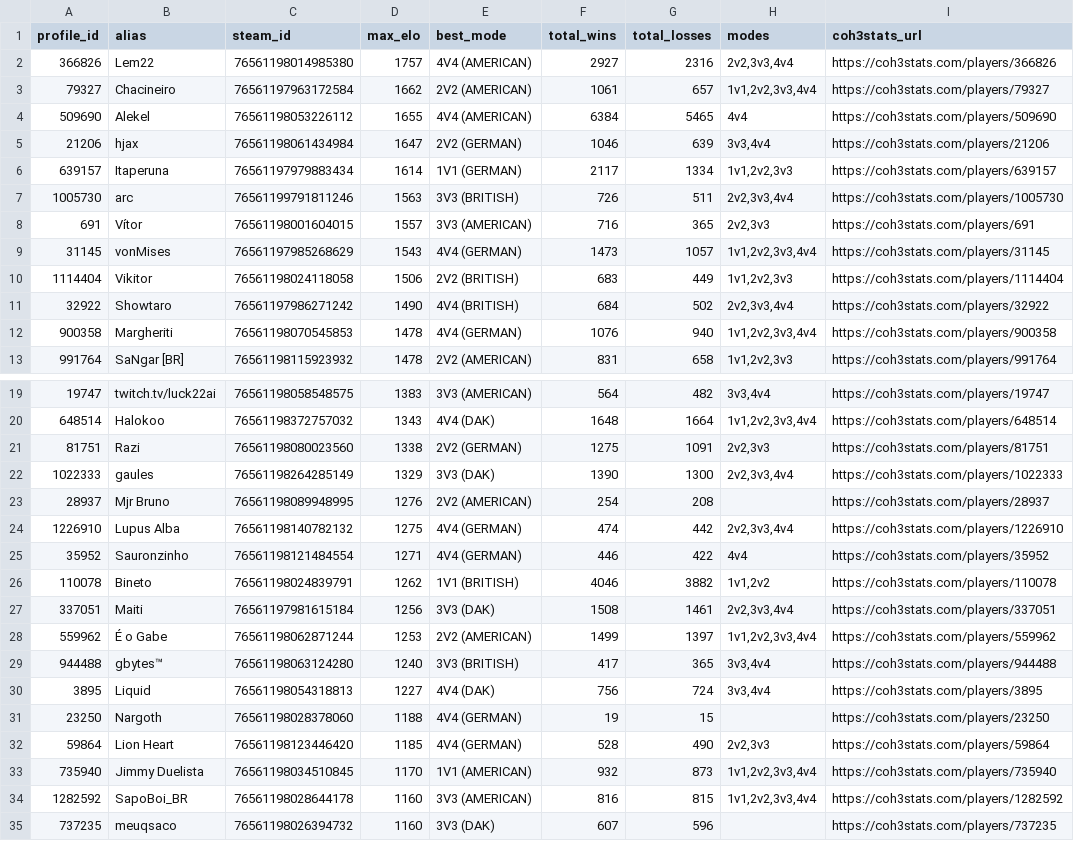
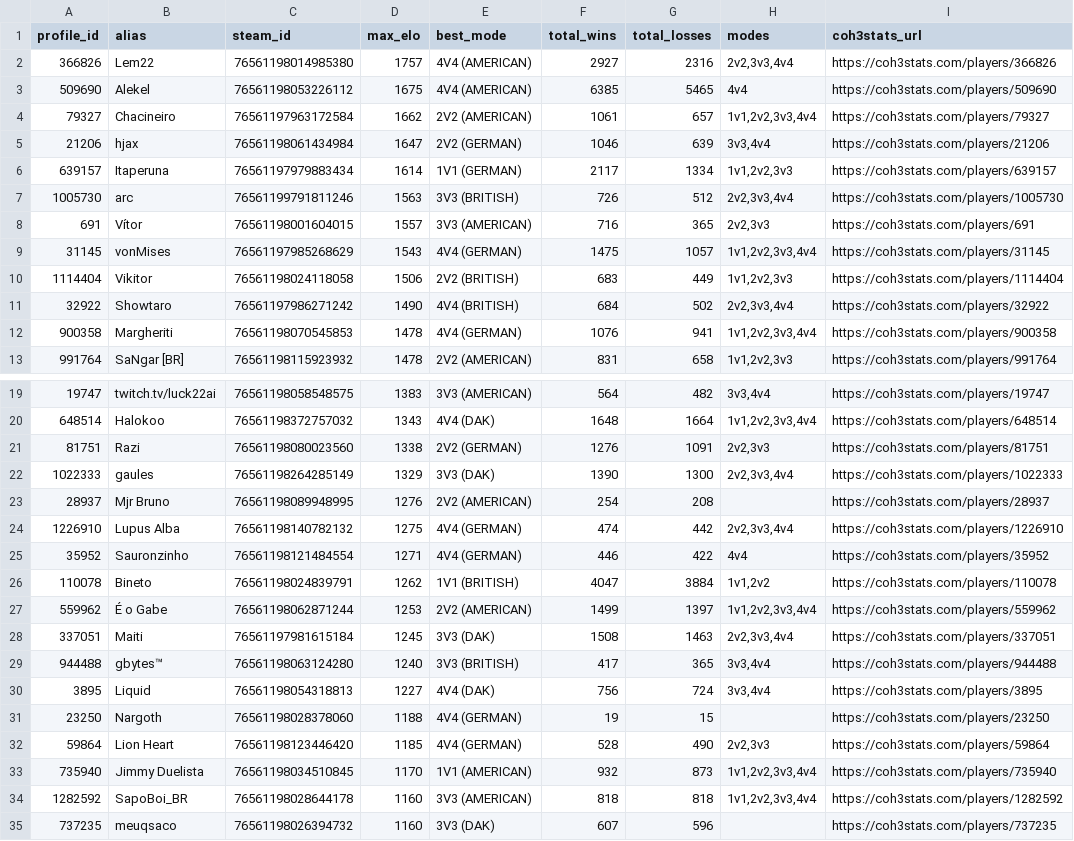
Before and after one commit to nigosky/coh3-br-ranking, a CSV file: jogadores_br_steam.csv, drawn as a sheet; only a part is shown, gaps mark what is left out; the diff covers the shown part only.

```diff
--- a/jogadores_br_steam.csv
+++ b/jogadores_br_steam.csv
@@ -2,12 +2,12 @@ profile_id,alias,steam_id,max_elo,best_mode,total_wins,total_losses,modes,coh3st
 366826,Lem22,76561198014985380,1757,4V4 (AMERICAN),2927,2316,"2v2,3v3,4v4",https://coh3stats.com/players/366826
+509690,Alekel,76561198053226112,1675,4V4 (AMERICAN),6385,5465,4v4,https://coh3stats.com/players/509690
 79327,Chacineiro,76561197963172584,1662,2V2 (AMERICAN),1061,657,"1v1,2v2,3v3,4v4",https://coh3stats.com/players/79327
-509690,Alekel,76561198053226112,1655,4V4 (AMERICAN),6384,5465,4v4,https://coh3stats.com/players/509690
 21206,hjax,76561198061434984,1647,2V2 (GERMAN),1046,639,"3v3,4v4",https://coh3stats.com/players/21206
 639157,Itaperuna,76561197979883434,1614,1V1 (GERMAN),2117,1334,"1v1,2v2,3v3",https://coh3stats.com/players/639157
-1005730,arc,76561199791811246,1563,3V3 (BRITISH),726,511,"2v2,3v3,4v4",https://coh3stats.com/players/1005730
+1005730,arc,76561199791811246,1563,3V3 (BRITISH),726,512,"2v2,3v3,4v4",https://coh3stats.com/players/1005730
 691,Vítor,76561198001604015,1557,3V3 (AMERICAN),716,365,"2v2,3v3",https://coh3stats.com/players/691
-31145,vonMises,76561197985268629,1543,4V4 (GERMAN),1473,1057,"1v1,2v2,3v3,4v4",https://coh3stats.com/players/31145
+31145,vonMises,76561197985268629,1543,4V4 (GERMAN),1475,1057,"1v1,2v2,3v3,4v4",https://coh3stats.com/players/31145
 1114404,Vikitor,76561198024118058,1506,2V2 (BRITISH),683,449,"1v1,2v2,3v3",https://coh3stats.com/players/1114404
 32922,Showtaro,76561197986271242,1490,4V4 (BRITISH),684,502,"2v2,3v3,4v4",https://coh3stats.com/players/32922
-900358,Margheriti,76561198070545853,1478,4V4 (GERMAN),1076,940,"1v1,2v2,3v3,4v4",https://coh3stats.com/players/900358
+900358,Margheriti,76561198070545853,1478,4V4 (GERMAN),1076,941,"1v1,2v2,3v3,4v4",https://coh3stats.com/players/900358
 991764,SaNgar [BR],76561198115923932,1478,2V2 (AMERICAN),831,658,"1v1,2v2,3v3",https://coh3stats.com/players/991764
@@ -20,3 +20,3 @@ profile_id,alias,steam_id,max_elo,best_mode,total_wins,total_losses,modes,coh3st
 648514,Halokoo,76561198372757032,1343,4V4 (DAK),1648,1664,"1v1,2v2,3v3,4v4",https://coh3stats.com/players/648514
-81751,Razi,76561198080023560,1338,2V2 (GERMAN),1275,1091,"2v2,3v3",https://coh3stats.com/players/81751
+81751,Razi,76561198080023560,1338,2V2 (GERMAN),1276,1091,"2v2,3v3",https://coh3stats.com/players/81751
 1022333,gaules,76561198264285149,1329,3V3 (DAK),1390,1300,"2v2,3v3,4v4",https://coh3stats.com/players/1022333
@@ -25,5 +25,5 @@ profile_id,alias,steam_id,max_elo,best_mode,total_wins,total_losses,modes,coh3st
 35952,Sauronzinho,76561198121484554,1271,4V4 (GERMAN),446,422,4v4,https://coh3stats.com/players/35952
-110078,Bineto,76561198024839791,1262,1V1 (BRITISH),4046,3882,"1v1,2v2",https://coh3stats.com/players/110078
-337051,Maiti,76561197981615184,1256,3V3 (DAK),1508,1461,"2v2,3v3,4v4",https://coh3stats.com/players/337051
+110078,Bineto,76561198024839791,1262,1V1 (BRITISH),4047,3884,"1v1,2v2",https://coh3stats.com/players/110078
 559962,É o Gabe,76561198062871244,1253,2V2 (AMERICAN),1499,1397,"1v1,2v2,3v3,4v4",https://coh3stats.com/players/559962
+337051,Maiti,76561197981615184,1245,3V3 (DAK),1508,1463,"2v2,3v3,4v4",https://coh3stats.com/players/337051
 944488,gbytes™,76561198063124280,1240,3V3 (BRITISH),417,365,"3v3,4v4",https://coh3stats.com/players/944488
@@ -33,3 +33,3 @@ profile_id,alias,steam_id,max_elo,best_mode,total_wins,total_losses,modes,coh3st
 735940,Jimmy Duelista,76561198034510845,1170,1V1 (AMERICAN),932,873,"1v1,2v2,3v3,4v4",https://coh3stats.com/players/735940
-1282592,SapoBoi_BR,76561198028644178,1160,3V3 (AMERICAN),816,815,"1v1,2v2,3v3,4v4",https://coh3stats.com/players/1282592
+1282592,SapoBoi_BR,76561198028644178,1160,3V3 (AMERICAN),818,818,"1v1,2v2,3v3,4v4",https://coh3stats.com/players/1282592
 737235,meuqsaco,76561198026394732,1160,3V3 (DAK),607,596,,https://coh3stats.com/players/737235
```
Also changed, not shown: 1 edited cell elsewhere in this file, ranking_unificado_br.csv, 4 other files.
